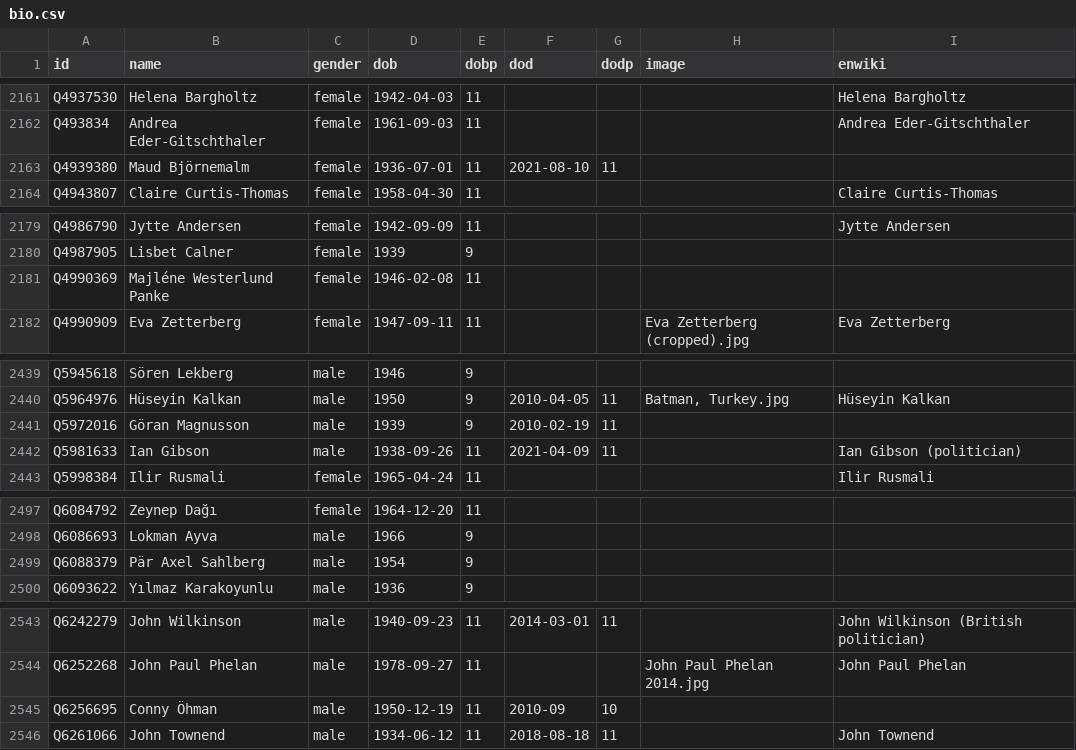
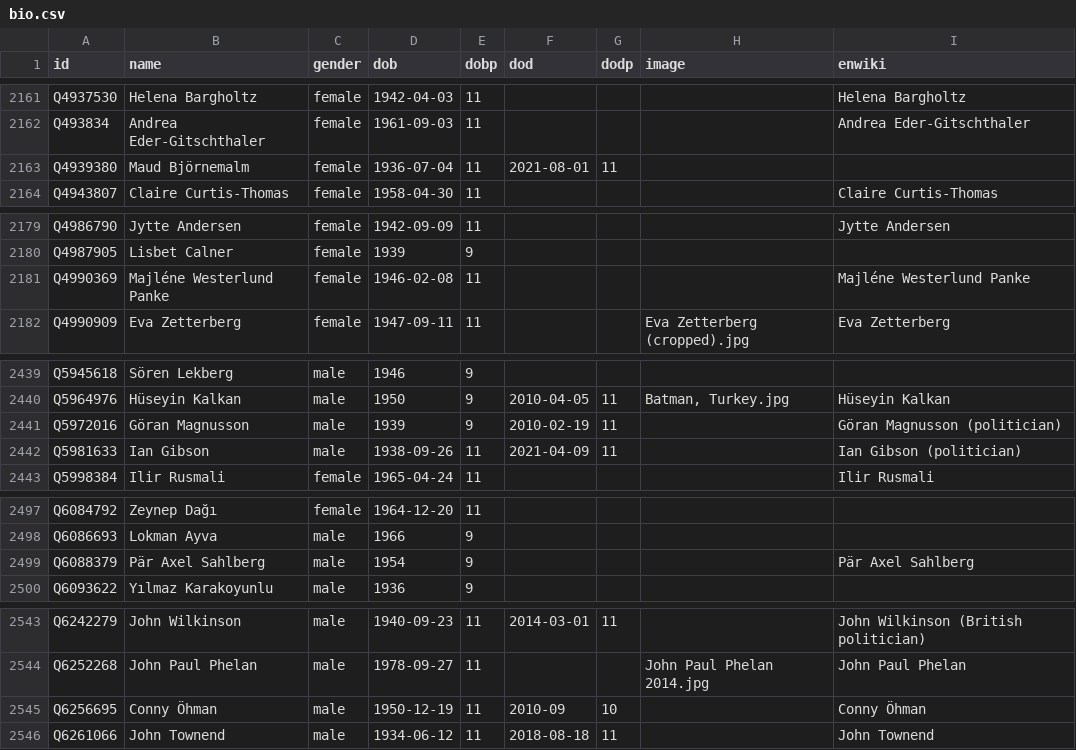
Before and after one commit to every-politician-scrapers/world, a CSV file: html/bio.csv, drawn as a sheet; only a part is shown, gaps mark what is left out.

Commit message:
PCB update

```diff
--- a/html/bio.csv
+++ b/html/bio.csv
@@ -2162,3 +2162,3 @@ Q4937530,Helena Bargholtz,female,1942-04-03,11,,,,Helena Bargholtz
 Q493834,Andrea Eder-Gitschthaler,female,1961-09-03,11,,,,Andrea Eder-Gitschthaler
-Q4939380,Maud Björnemalm,female,1936-07-01,11,2021-08-10,11,,
+Q4939380,Maud Björnemalm,female,1936-07-04,11,2021-08-01,11,,
 Q4943807,Claire Curtis-Thomas,female,1958-04-30,11,,,,Claire Curtis-Thomas
@@ -2180,3 +2180,3 @@ Q4986790,Jytte Andersen,female,1942-09-09,11,,,,Jytte Andersen
 Q4987905,Lisbet Calner,female,1939,9,,,,
-Q4990369,Majléne Westerlund Panke,female,1946-02-08,11,,,,
+Q4990369,Majléne Westerlund Panke,female,1946-02-08,11,,,,Majléne Westerlund Panke
 Q4990909,Eva Zetterberg,female,1947-09-11,11,,,Eva Zetterberg (cropped).jpg,Eva Zetterberg
@@ -2440,3 +2440,3 @@ Q5945618,Sören Lekberg,male,1946,9,,,,
 Q5964976,Hüseyin Kalkan,male,1950,9,2010-04-05,11,"Batman, Turkey.jpg",Hüseyin Kalkan
-Q5972016,Göran Magnusson,male,1939,9,2010-02-19,11,,
+Q5972016,Göran Magnusson,male,1939,9,2010-02-19,11,,Göran Magnusson (politician)
 Q5981633,Ian Gibson,male,1938-09-26,11,2021-04-09,11,,Ian Gibson (politician)
@@ -2498,3 +2498,3 @@ Q6084792,Zeynep Dağı,female,1964-12-20,11,,,,
 Q6086693,Lokman Ayva,male,1966,9,,,,
-Q6088379,Pär Axel Sahlberg,male,1954,9,,,,
+Q6088379,Pär Axel Sahlberg,male,1954,9,,,,Pär Axel Sahlberg
 Q6093622,Yılmaz Karakoyunlu,male,1936,9,,,,
@@ -2544,3 +2544,3 @@ Q6242279,John Wilkinson,male,1940-09-23,11,2014-03-01,11,,John Wilkinson (Britis
 Q6252268,John Paul Phelan,male,1978-09-27,11,,,John Paul Phelan 2014.jpg,John Paul Phelan
-Q6256695,Conny Öhman,male,1950-12-19,11,2010-09,10,,
+Q6256695,Conny Öhman,male,1950-12-19,11,2010-09,10,,Conny Öhman
 Q6261066,John Townend,male,1934-06-12,11,2018-08-18,11,,John Townend
```
